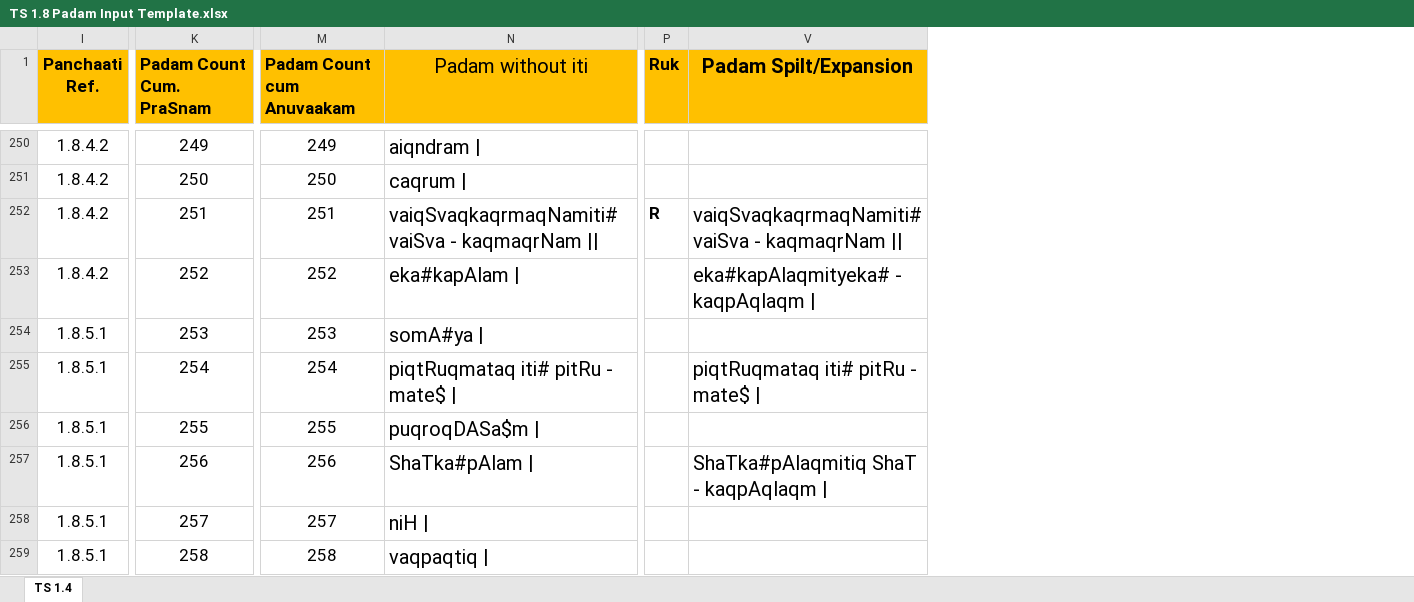
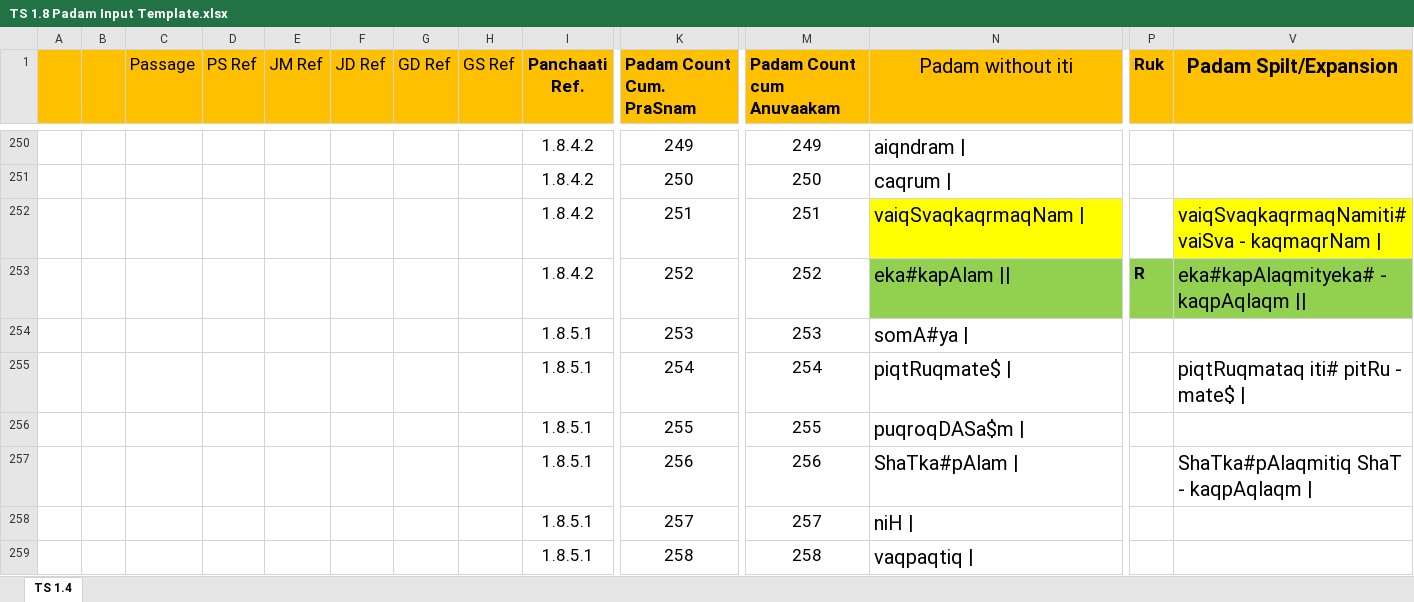
Before and after one commit to KYVeda/texts, an Excel workbook: TS Jatai Working/Raja Files/Padam Inputs/TS 1.8 Padam Input Template.xlsx, sheet TS 1.4, drawn as a sheet; only a part is shown, gaps mark what is left out; values as stored, in another font and other column widths than the file's, no borders; the diff covers the shown part only; the diff names each change by its address in the sheet, - before the commit and + after, or states it on an @@ line.

Commit message:
TS Jatai working changes 22/11/2020

```diff
--- a/TS Jatai Working/Raja Files/Padam Inputs/TS 1.8 Padam Input Template.xlsx (sheet TS 1.4)
+++ b/TS Jatai Working/Raja Files/Padam Inputs/TS 1.8 Padam Input Template.xlsx (sheet TS 1.4)
@@ column A unhidden, empty @@
@@ column B unhidden, empty @@
@@ column C (Passage) unhidden, empty @@
@@ column D (PS Ref) unhidden, empty @@
@@ column E (JM Ref) unhidden, empty @@
@@ column F (JD Ref) unhidden, empty @@
@@ column G (GD Ref) unhidden, empty @@
@@ column H (GS Ref) unhidden, empty @@
-N252 (Padam without iti): vaiqSvaqkaqrmaqNamiti# vaiSva - kaqmaqrNam ||
+N252 (Padam without iti): vaiqSvaqkaqrmaqNam |
-N252 fill: none
+N252 fill: #FFFF00
-P252 (Ruk): R
+P252 (Ruk): (empty)
-V252 (Padam Spilt/Expansion): vaiqSvaqkaqrmaqNamiti# vaiSva - kaqmaqrNam ||
+V252 (Padam Spilt/Expansion): vaiqSvaqkaqrmaqNamiti# vaiSva - kaqmaqrNam |
-V252 fill: none
+V252 fill: #FFFF00
-N253 (Padam without iti): eka#kapAlam |
+N253 (Padam without iti): eka#kapAlam ||
-N253 fill: none
+N253 fill: #92D050
-P253 (Ruk): (empty)
+P253 (Ruk): R
-P253 fill: none
+P253 fill: #92D050
-V253 (Padam Spilt/Expansion): eka#kapAlaqmityeka# - kaqpAqlaqm |
+V253 (Padam Spilt/Expansion): eka#kapAlaqmityeka# - kaqpAqlaqm ||
-V253 fill: none
+V253 fill: #92D050
-N255 (Padam without iti): piqtRuqmataq iti# pitRu - mate$ |
+N255 (Padam without iti): piqtRuqmate$ |
```
Also changed, not shown: 244 edited cells and cell formats elsewhere in this sheet, hidden cells, TS Jatai Working/Raja Files/Padam Inputs/TS 1.6 Padam Input Template.xlsx, TS Jatai Working/Raja Files/Padam Inputs/TS 1.7 Padam Input Template.xlsx, 5 other files.
